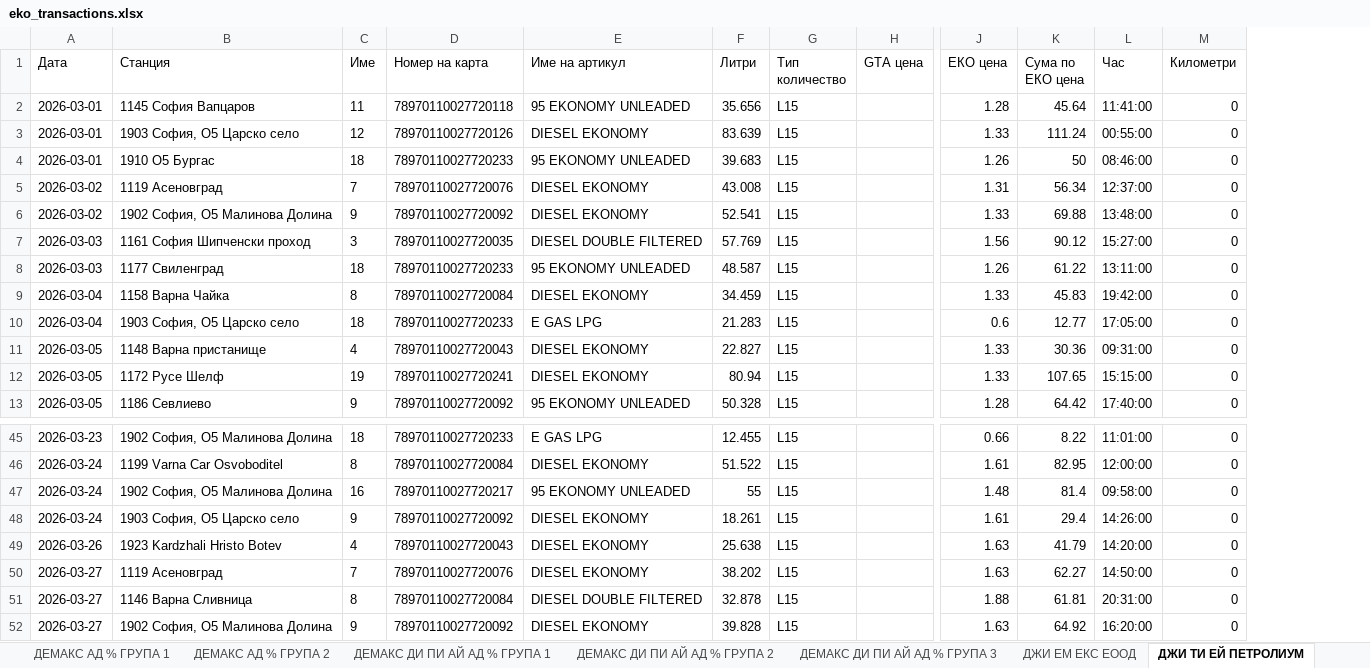
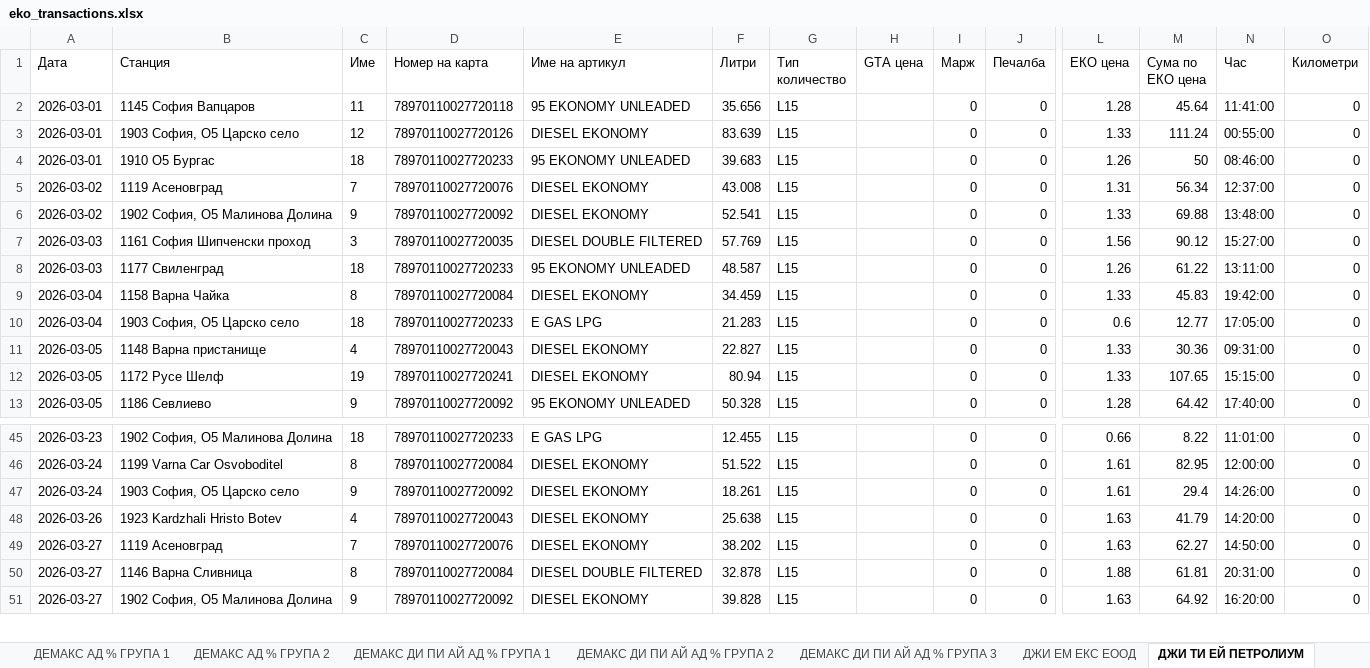
Before and after one commit to plamensve/eko, an Excel workbook: A_FINAL_RESULT/eko_transactions.xlsx, sheet ДЖИ ТИ ЕЙ ПЕТРОЛИУМ, drawn as a sheet; only a part is shown, gaps mark what is left out; values as stored, in another font and other column widths than the file's, no borders; removed rows and columns are numbered as before the commit, all else as after; rows hold the shown columns only; the diff names each change by its address in the sheet, - before the commit and + after, or states it on an @@ line.

```diff
--- a/A_FINAL_RESULT/eko_transactions.xlsx (sheet ДЖИ ТИ ЕЙ ПЕТРОЛИУМ)
+++ b/A_FINAL_RESULT/eko_transactions.xlsx (sheet ДЖИ ТИ ЕЙ ПЕТРОЛИУМ)
+column I (Марж), rows 2-13: all 0; rows 45-51: all 0
+column J (Печалба), rows 2-13: all 0; rows 45-51: all 0
-row 47: 2026-03-24 | 1902 София, О5 Малинова Долина | 16 | 78970110027720217 | 95 EKONOMY UNLEADED | 55 | L15 |  | 1.48 | 81.4 | 09:58:00 | 0
```
Also changed, not shown: sheet СПЕДСТРОЙ ООД, sheet ФУУДС ТРЕЙД ЕООД, sheet ХРАНИНВЕСТ ЕООД % ПРОДАЖБИ, sheet МЕРКУРИЙ ПРОИЗВОДСТВО И ПАКЕТАЖ, sheet ДОК ТРАНС ЕООД, sheet ДЕМАКС АД % ГРУПА 1, 36 more sheets, other sheet tabs, 3_PROJECT_DATA/cards.xlsx, 3 other files.
